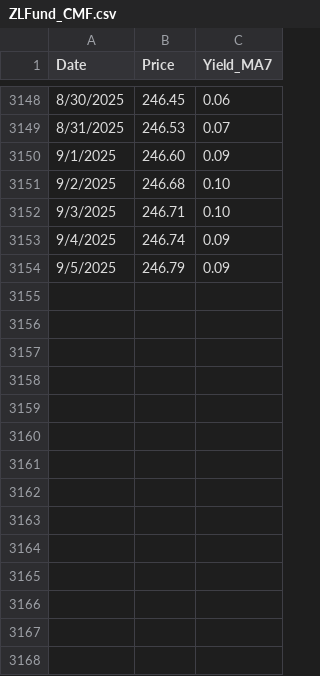
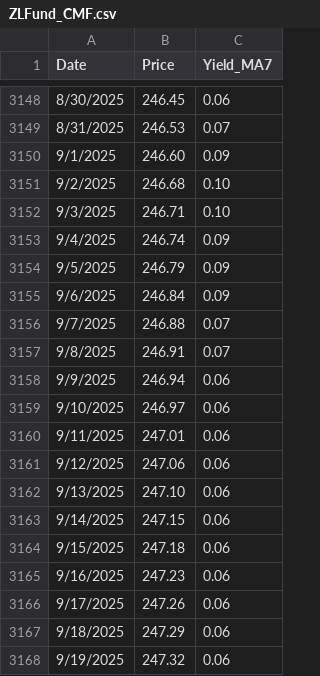
Before and after one commit to liuzhe821/funds, a CSV file: ZLFund_CMF.csv, drawn as a sheet; only a part is shown, gaps mark what is left out.

Commit message:
Update ZLFund_CMF.csv

```diff
--- a/ZLFund_CMF.csv
+++ b/ZLFund_CMF.csv
@@ -3154 +3154,15 @@ Date,Price,Yield_MA7
 9/5/2025,246.79,0.09
+9/6/2025,246.84,0.09
+9/7/2025,246.88,0.07
+9/8/2025,246.91,0.07
+9/9/2025,246.94,0.06
+9/10/2025,246.97,0.06
+9/11/2025,247.01,0.06
+9/12/2025,247.06,0.06
+9/13/2025,247.10,0.06
+9/14/2025,247.15,0.06
+9/15/2025,247.18,0.06
+9/16/2025,247.23,0.06
+9/17/2025,247.26,0.06
+9/18/2025,247.29,0.06
+9/19/2025,247.32,0.06
```
